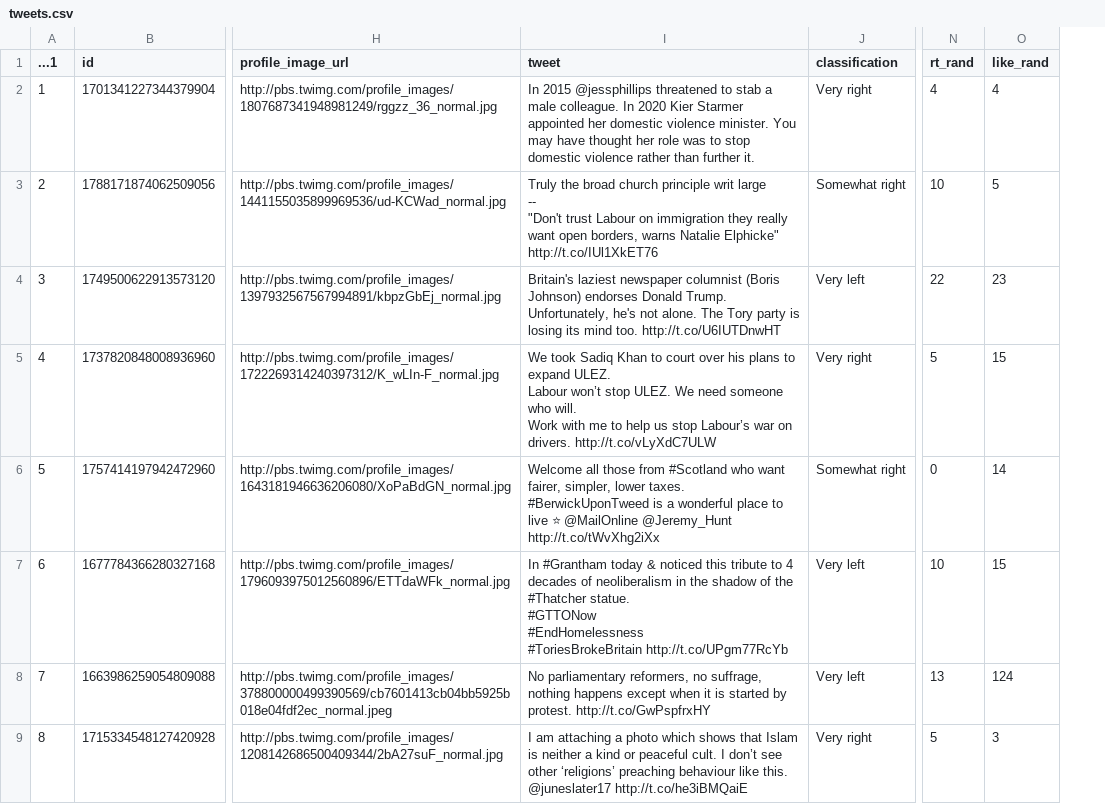
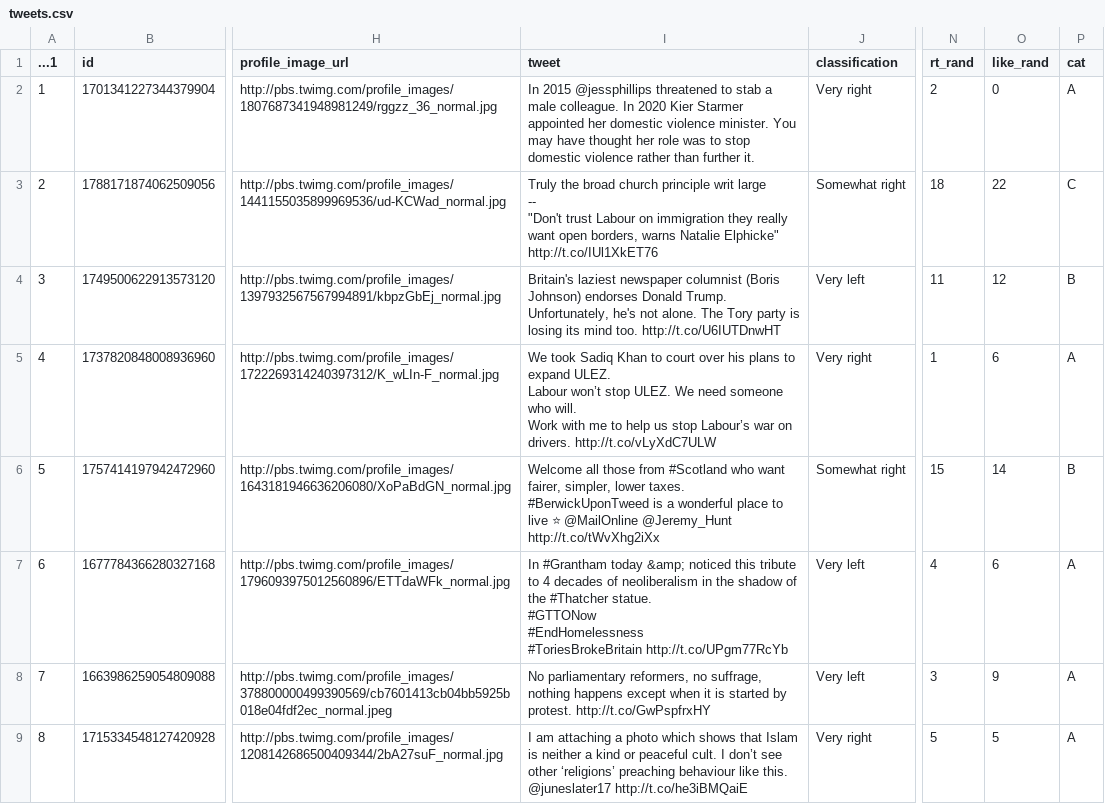
Before and after one commit to cjbarrie/smclone, a CSV file: tweets.csv, drawn as a sheet; only a part is shown, gaps mark what is left out; the diff covers the shown part only; the diff names each change by its address in the sheet, - before the commit and + after, or states it on an @@ line.

```diff
--- a/tweets.csv
+++ b/tweets.csv
+column P (cat), rows 2-9: A | C | B | A | B | A | A | A
-N2 (rt_rand): 4
+N2 (rt_rand): 2
-O2 (like_rand): 4
+O2 (like_rand): 0
-N3 (rt_rand): 10
+N3 (rt_rand): 18
-O3 (like_rand): 5
+O3 (like_rand): 22
-N4 (rt_rand): 22
+N4 (rt_rand): 11
-O4 (like_rand): 23
+O4 (like_rand): 12
-N5 (rt_rand): 5
+N5 (rt_rand): 1
-O5 (like_rand): 15
+O5 (like_rand): 6
-N6 (rt_rand): 0
+N6 (rt_rand): 15
-I7 (tweet): …#Grantham today & noticed this…
+I7 (tweet): …#Grantham today &amp; noticed this…
-N7 (rt_rand): 10
+N7 (rt_rand): 4
-O7 (like_rand): 15
+O7 (like_rand): 6
-N8 (rt_rand): 13
+N8 (rt_rand): 3
-O8 (like_rand): 124
+O8 (like_rand): 9
-O9 (like_rand): 3
+O9 (like_rand): 5
```
Also changed, not shown: 178 edited cells elsewhere in this file, backend/tweets.csv.
